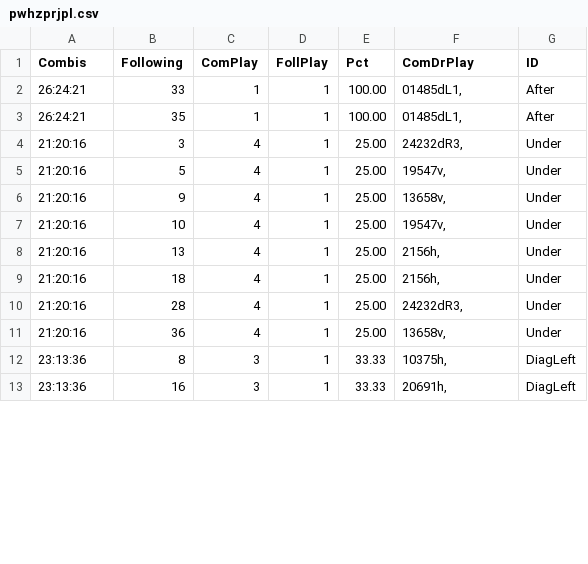
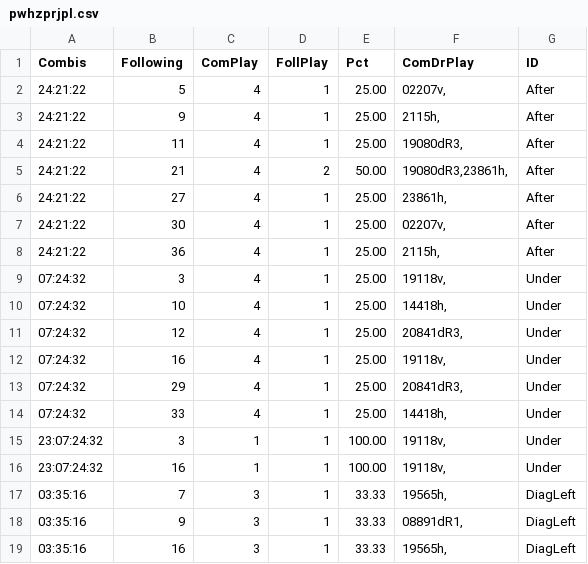
Before and after one commit to csnlcbtt/wix, a CSV file: csv/pwhzprjpl.csv, drawn as a sheet; only a part is shown; the diff covers the shown part only.

```diff
--- a/csv/pwhzprjpl.csv
+++ b/csv/pwhzprjpl.csv
@@ -1,13 +1,19 @@
 "Combis","Following","ComPlay","FollPlay","Pct","ComDrPlay","ID"
-"26:24:21",33,1,1,100.00,"01485dL1,","After"
-"26:24:21",35,1,1,100.00,"01485dL1,","After"
-"21:20:16",3,4,1,25.00,"24232dR3,","Under"
-"21:20:16",5,4,1,25.00,"19547v,","Under"
-"21:20:16",9,4,1,25.00,"13658v,","Under"
-"21:20:16",10,4,1,25.00,"19547v,","Under"
-"21:20:16",13,4,1,25.00,"2156h,","Under"
-"21:20:16",18,4,1,25.00,"2156h,","Under"
-"21:20:16",28,4,1,25.00,"24232dR3,","Under"
-"21:20:16",36,4,1,25.00,"13658v,","Under"
-"23:13:36",8,3,1,33.33,"10375h,","DiagLeft"
-"23:13:36",16,3,1,33.33,"20691h,","DiagLeft"
+"24:21:22",5,4,1,25.00,"02207v,","After"
+"24:21:22",9,4,1,25.00,"2115h,","After"
+"24:21:22",11,4,1,25.00,"19080dR3,","After"
+"24:21:22",21,4,2,50.00,"19080dR3,23861h,","After"
+"24:21:22",27,4,1,25.00,"23861h,","After"
+"24:21:22",30,4,1,25.00,"02207v,","After"
+"24:21:22",36,4,1,25.00,"2115h,","After"
+"07:24:32",3,4,1,25.00,"19118v,","Under"
+"07:24:32",10,4,1,25.00,"14418h,","Under"
+"07:24:32",12,4,1,25.00,"20841dR3,","Under"
+"07:24:32",16,4,1,25.00,"19118v,","Under"
+"07:24:32",29,4,1,25.00,"20841dR3,","Under"
+"07:24:32",33,4,1,25.00,"14418h,","Under"
+"23:07:24:32",3,1,1,100.00,"19118v,","Under"
+"23:07:24:32",16,1,1,100.00,"19118v,","Under"
+"03:35:16",7,3,1,33.33,"19565h,","DiagLeft"
+"03:35:16",9,3,1,33.33,"08891dR1,","DiagLeft"
+"03:35:16",16,3,1,33.33,"19565h,","DiagLeft"
```
Also changed, not shown: 4 added rows, 3 removed rows and 15 edited cells elsewhere in this file, csv/p2wkass.csv, csv/p4hznhist.csv, 44 other files.
